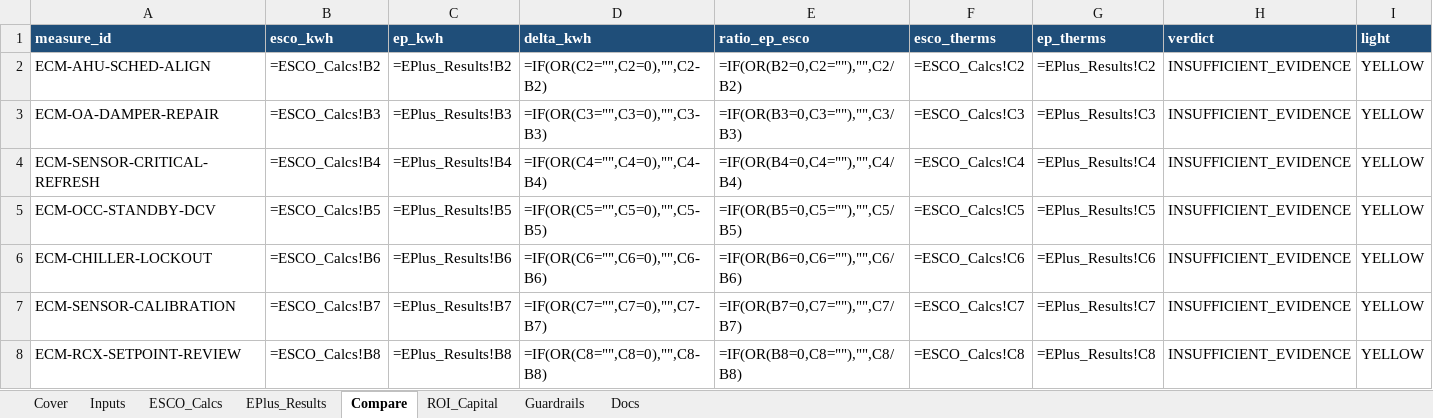
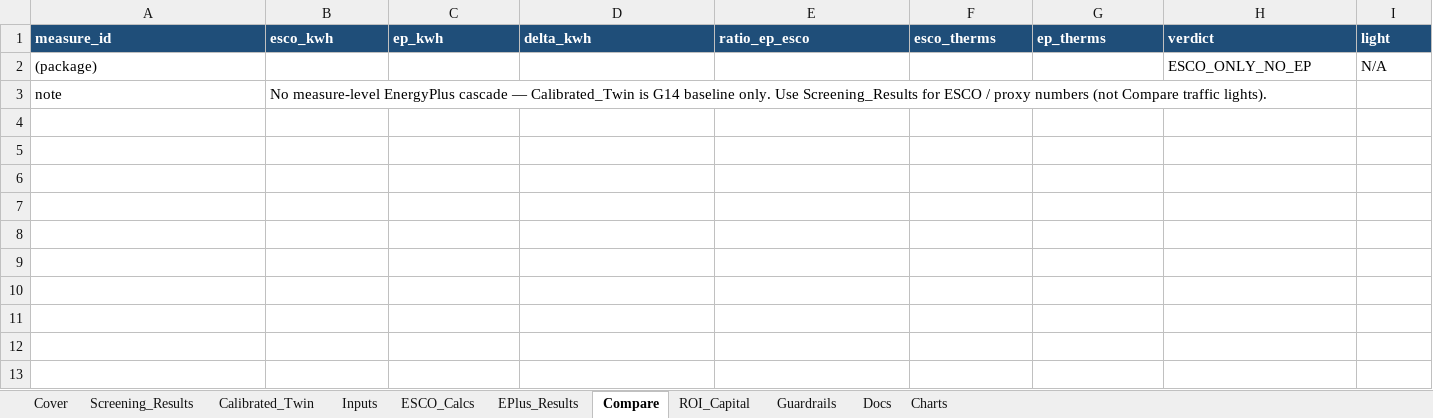
Before and after one commit to bbartling/py-bacnet-stacks-playground, an Excel workbook: vibe_code_apps_20/wattlab/notebooks/templates/ecm_package_v1.xlsx, sheet Compare, drawn as a sheet; values as stored, in another font and other column widths than the file's, no borders; formulas without a stored value are shown as written; removed rows and columns are numbered as before the commit, all else as after; the diff names each change by its address in the sheet, - before the commit and + after, or states it on an @@ line.

```diff
--- a/vibe_code_apps_20/wattlab/notebooks/templates/ecm_package_v1.xlsx (sheet Compare)
+++ b/vibe_code_apps_20/wattlab/notebooks/templates/ecm_package_v1.xlsx (sheet Compare)
+sheet tab: Screening_Results
+sheet tab: Calibrated_Twin
+sheet tab: Charts
-row 2: ECM-AHU-SCHED-ALIGN | =ESCO_Calcs!B2 | =EPlus_Results!B2 | =IF(OR(C2="",C2=0),"",C2-B2) | =IF(OR(B2=0,C2=""),"",C2/B2) | =ESCO_Calcs!C2 | =EPlus_Results!C2 | INSUFFICIENT_EVIDENCE | YELLOW
-row 3: ECM-OA-DAMPER-REPAIR | =ESCO_Calcs!B3 | =EPlus_Results!B3 | =IF(OR(C3="",C3=0),"",C3-B3) | =IF(OR(B3=0,C3=""),"",C3/B3) | =ESCO_Calcs!C3 | =EPlus_Results!C3 | INSUFFICIENT_EVIDENCE | YELLOW
-row 4: ECM-SENSOR-CRITICAL-REFRESH | =ESCO_Calcs!B4 | =EPlus_Results!B4 | =IF(OR(C4="",C4=0),"",C4-B4) | =IF(OR(B4=0,C4=""),"",C4/B4) | =ESCO_Calcs!C4 | =EPlus_Results!C4 | INSUFFICIENT_EVIDENCE | YELLOW
-row 5: ECM-OCC-STANDBY-DCV | =ESCO_Calcs!B5 | =EPlus_Results!B5 | =IF(OR(C5="",C5=0),"",C5-B5) | =IF(OR(B5=0,C5=""),"",C5/B5) | =ESCO_Calcs!C5 | =EPlus_Results!C5 | INSUFFICIENT_EVIDENCE | YELLOW
-row 6: ECM-CHILLER-LOCKOUT | =ESCO_Calcs!B6 | =EPlus_Results!B6 | =IF(OR(C6="",C6=0),"",C6-B6) | =IF(OR(B6=0,C6=""),"",C6/B6) | =ESCO_Calcs!C6 | =EPlus_Results!C6 | INSUFFICIENT_EVIDENCE | YELLOW
-row 7: ECM-SENSOR-CALIBRATION | =ESCO_Calcs!B7 | =EPlus_Results!B7 | =IF(OR(C7="",C7=0),"",C7-B7) | =IF(OR(B7=0,C7=""),"",C7/B7) | =ESCO_Calcs!C7 | =EPlus_Results!C7 | INSUFFICIENT_EVIDENCE | YELLOW
-row 8: ECM-RCX-SETPOINT-REVIEW | =ESCO_Calcs!B8 | =EPlus_Results!B8 | =IF(OR(C8="",C8=0),"",C8-B8) | =IF(OR(B8=0,C8=""),"",C8/B8) | =ESCO_Calcs!C8 | =EPlus_Results!C8 | INSUFFICIENT_EVIDENCE | YELLOW
+row 2: (package) |  |  |  |  |  |  | ESCO_ONLY_NO_EP | N/A
+row 3: note | No measure-level EnergyPlus cascade — Calibrated_Twin is G14 baseline only. Use Screening_Results for ESCO / proxy numbers (not Compare traffic lights).
```
Also changed, not shown: sheet Inputs, sheet Guardrails, sheet ROI_Capital, sheet Cover, sheet Docs, sheet EPlus_Results, 1 more sheet, charts or pictures, 16 other files.
